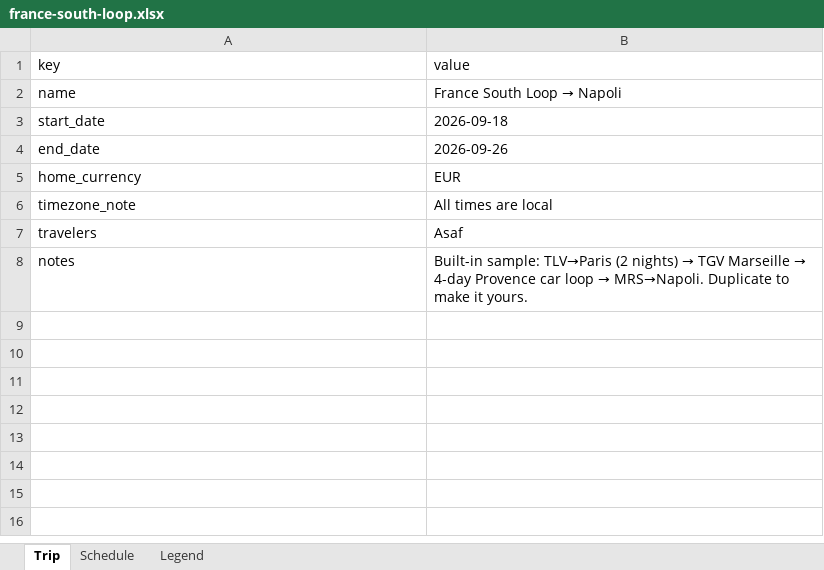
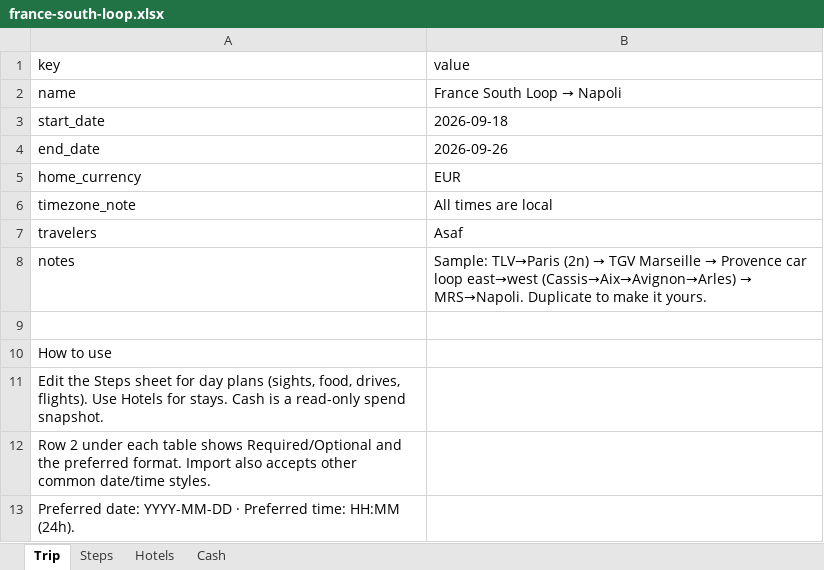
Before and after one commit to acid-code/Trip-Visualizer, an Excel workbook: public/examples/france-south-loop.xlsx, sheet Trip, drawn as a sheet; values as stored, in another font and other column widths than the file's, no borders; the diff names each change by its address in the sheet, - before the commit and + after, or states it on an @@ line.

```diff
--- a/public/examples/france-south-loop.xlsx (sheet Trip)
+++ b/public/examples/france-south-loop.xlsx (sheet Trip)
-sheet tab: Schedule
+sheet tab: Steps
-sheet tab: Legend
+sheet tab: Hotels
+sheet tab: Cash
@@ B8 (value): Built-in sample: TLV→Paris (2 nights) → TGV Marseille → 4-day Provence car loop → MRS→Napoli.… → Sample: TLV→Paris (2n) → TGV Marseille → Provence car loop east→west (Cassis→Aix→Avignon→Arles) → MRS→Napoli.… @@
+row 9: (empty)
+row 10: How to use
+row 11: Edit the Steps sheet for day plans (sights, food, drives, flights). Use Hotels for stays. Cash is a read-only spend snapshot.
+row 12: Row 2 under each table shows Required/Optional and the preferred format. Import also accepts other common date/time styles.
+row 13: Preferred date: YYYY-MM-DD · Preferred time: HH:MM (24h).
```
Also changed, not shown: sheet Steps, sheet Hotels, public/trip-template.xlsx, 3 other files.
